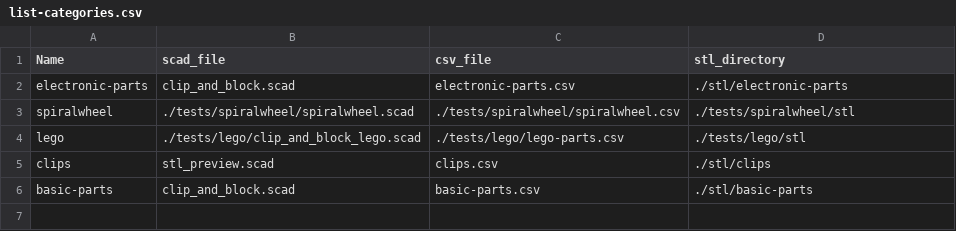
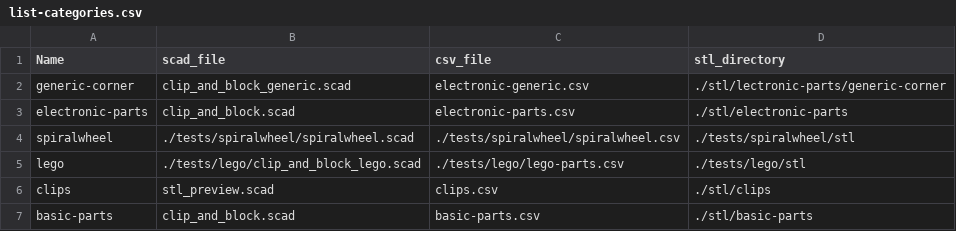
Before and after one commit to phiphi33/block, a CSV file: list-categories.csv, drawn as a sheet; the diff names each change by its address in the sheet, - before the commit and + after, or states it on an @@ line.

```diff
--- a/list-categories.csv
+++ b/list-categories.csv
+row 2: generic-corner | clip_and_block_generic.scad | electronic-generic.csv | ./stl/lectronic-parts/generic-corner
```
Also changed, not shown: electronic-parts.csv, 46 other files.
